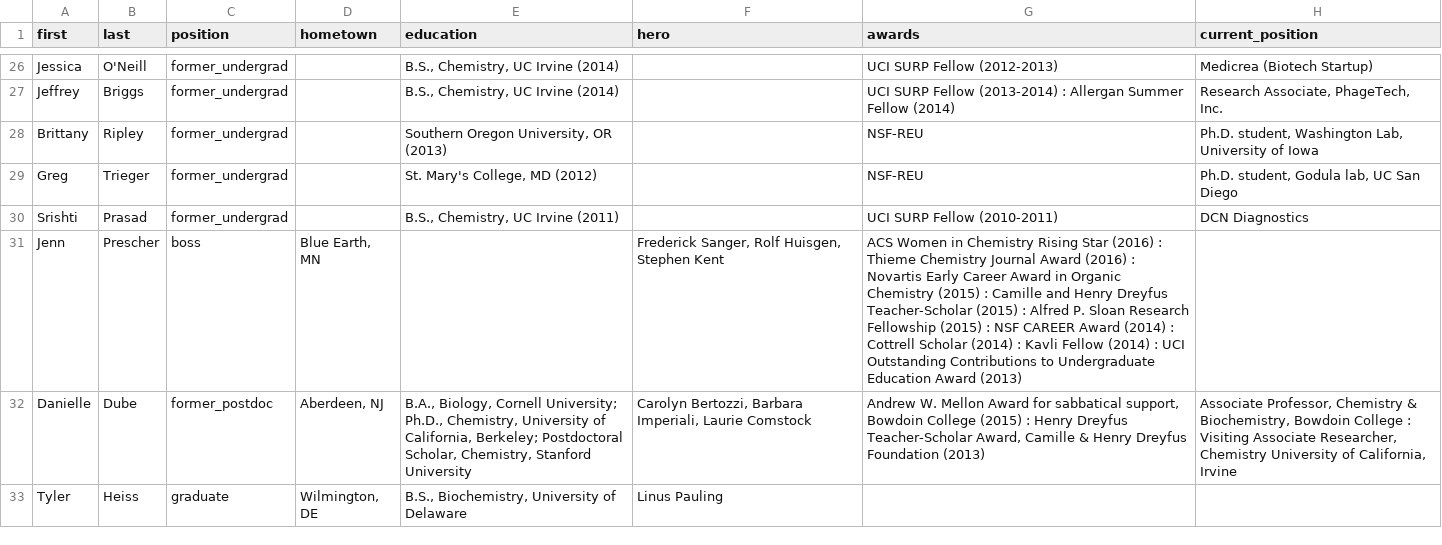
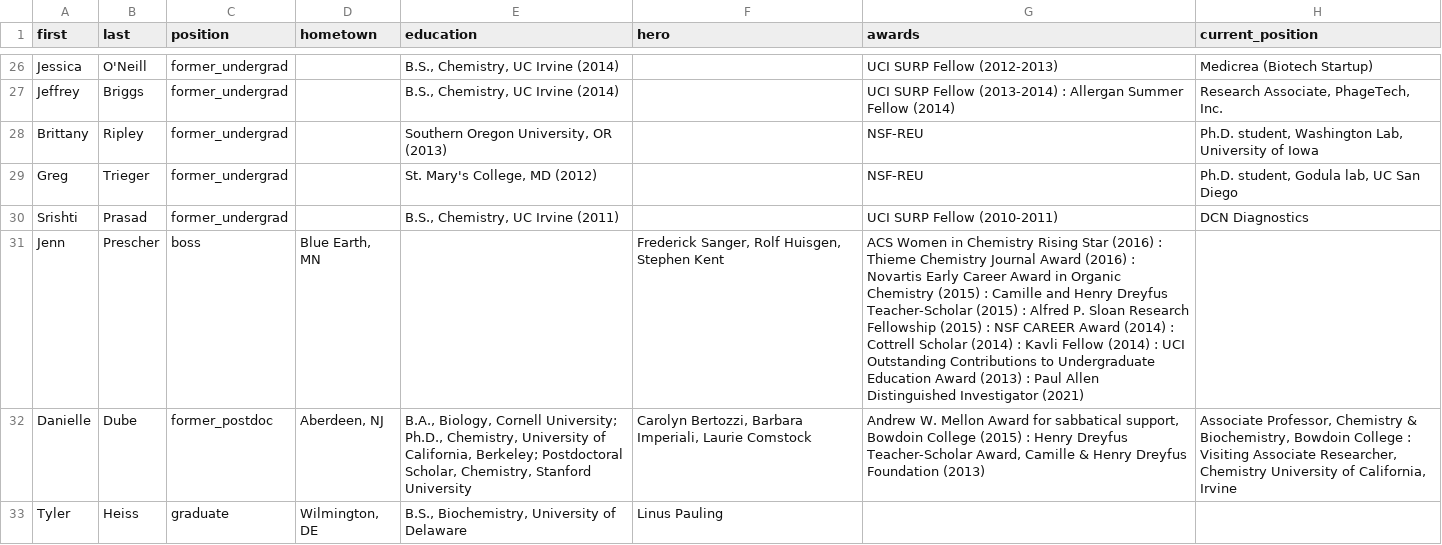
Before and after one commit to c-bun/Prescher-Lab-Site, a CSV file: _data/group.csv, drawn as a sheet; only a part is shown, gaps mark what is left out; the diff covers the shown part only.

```diff
--- a/_data/group.csv
+++ b/_data/group.csv
@@ -30,3 +30,3 @@ Greg,Trieger,former_undergrad,,"St. Mary's College, MD (2012)",,NSF-REU,"Ph.D. s
 Srishti,Prasad,former_undergrad,,"B.S., Chemistry, UC Irvine (2011)",,UCI SURP Fellow (2010-2011),DCN Diagnostics
-Jenn,Prescher,boss,"Blue Earth, MN",,"Frederick Sanger, Rolf Huisgen, Stephen Kent",ACS Women in Chemistry Rising Star (2016) : Thieme Chemistry Journal Award (2016) : Novartis Early Career Award in Organic Chemistry (2015) : Camille and Henry Dreyfus Teacher-Scholar (2015) : Alfred P. Sloan Research Fellowship (2015) : NSF CAREER Award (2014) : Cottrell Scholar (2014) : Kavli Fellow (2014) : UCI Outstanding Contributions to Undergraduate Education Award (2013),
+Jenn,Prescher,boss,"Blue Earth, MN",,"Frederick Sanger, Rolf Huisgen, Stephen Kent",ACS Women in Chemistry Rising Star (2016) : Thieme Chemistry Journal Award (2016) : Novartis Early Career Award in Organic Chemistry (2015) : Camille and Henry Dreyfus Teacher-Scholar (2015) : Alfred P. Sloan Research Fellowship (2015) : NSF CAREER Award (2014) : Cottrell Scholar (2014) : Kavli Fellow (2014) : UCI Outstanding Contributions to Undergraduate Education Award (2013) : Paul Allen Distinguished Investigator (2021),
 Danielle,Dube,former_postdoc,"Aberdeen, NJ","B.A., Biology, Cornell University; Ph.D., Chemistry, University of California, Berkeley; Postdoctoral Scholar, Chemistry, Stanford University","Carolyn Bertozzi, Barbara Imperiali, Laurie Comstock","Andrew W. Mellon Award for sabbatical support, Bowdoin College (2015) : Henry Dreyfus Teacher-Scholar Award, Camille & Henry Dreyfus Foundation (2013)","Associate Professor, Chemistry & Biochemistry, Bowdoin College : Visiting Associate Researcher, Chemistry University of California, Irvine"
```
Also changed, not shown: 2 added rows and 3 edited cells elsewhere in this file, _data/publications.csv, 9 other files.
